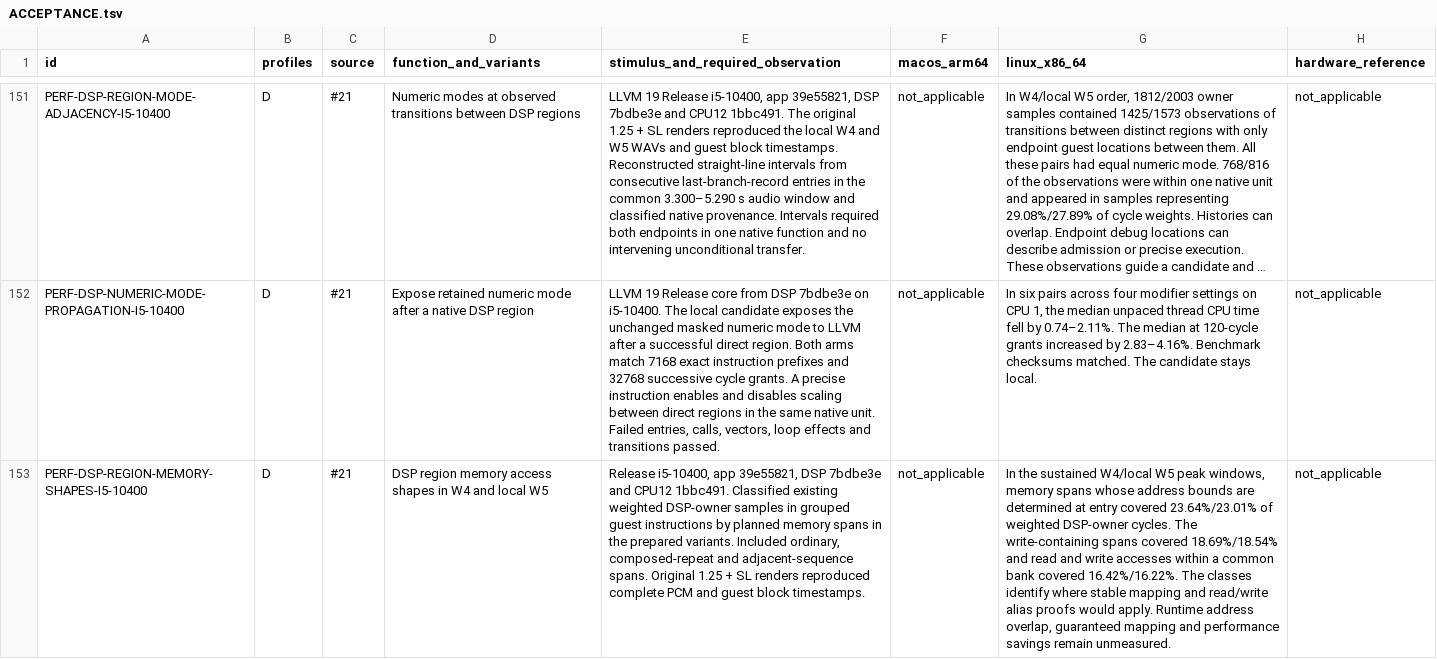
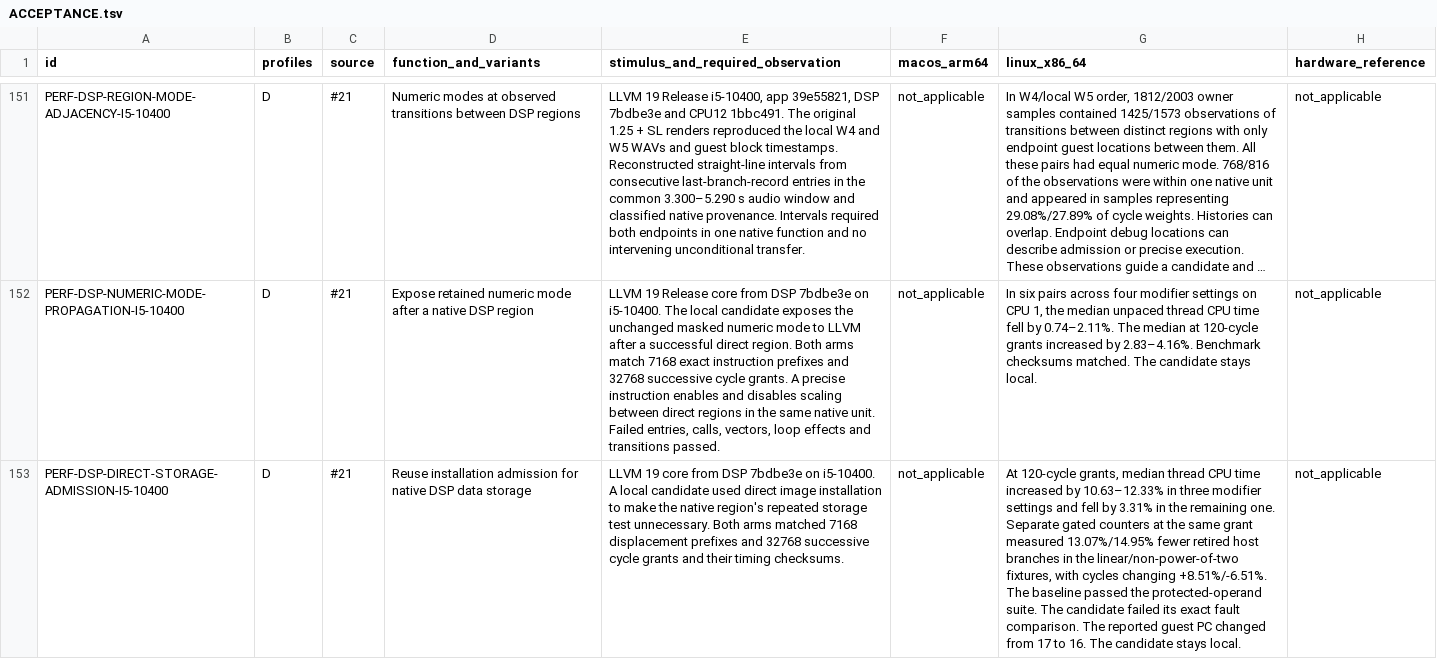
Before and after one commit to Weichwolf/blofeld-emu, a TSV file: ACCEPTANCE.tsv, drawn as a sheet; only a part is shown, gaps mark what is left out; the shorter side is filled out with more unchanged rows; long unchanged cells end in …; the diff covers the shown part only; the diff names each change by its address in the sheet, - before the commit and + after, or states it on an @@ line.

Commit message:
Record DSP fault provenance and native order cutoff

```diff
--- a/ACCEPTANCE.tsv
+++ b/ACCEPTANCE.tsv
+row 153: PERF-DSP-DIRECT-STORAGE-ADMISSION-I5-10400 | D | #21 | Reuse installation admission for native DSP data storage | LLVM 19 core from DSP 7bdbe3e on i5-10400. A local candidate used direct image installation to make the native region's repeated storage test unnecessary. Both arms matched 7168 displacement prefixes and 32768 successive cycle grants and their timing checksums. | not_applicable | At 120-cycle grants, median thread CPU time increased by 10.63–12.33% in three modifier settings and fell by 3.31% in the remaining one. Separate gated counters at the same grant measured 13.07%/14.95% fewer retired host branches in the linear/non-power-of-two fixtures, with cycles changing +8.51%/-6.51%. The baseline passed the protected-operand suite. The candidate failed its exact fault comparison. The reported guest PC changed from 17 to 16. The candidate stays local. | not_applicable
```
Also changed, not shown: 1 added row elsewhere in this file.
